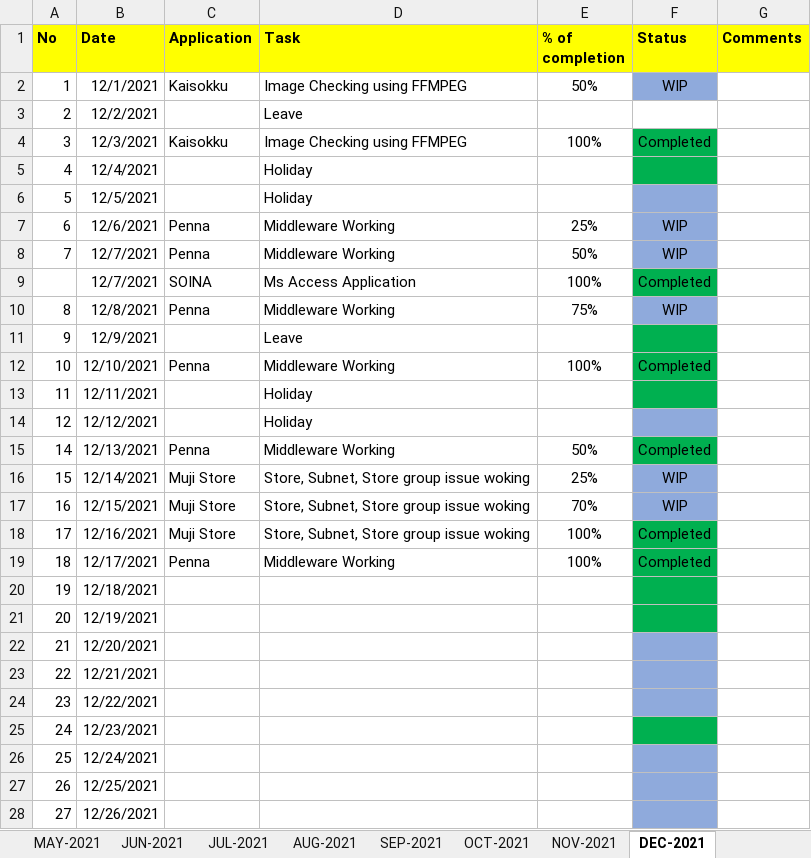
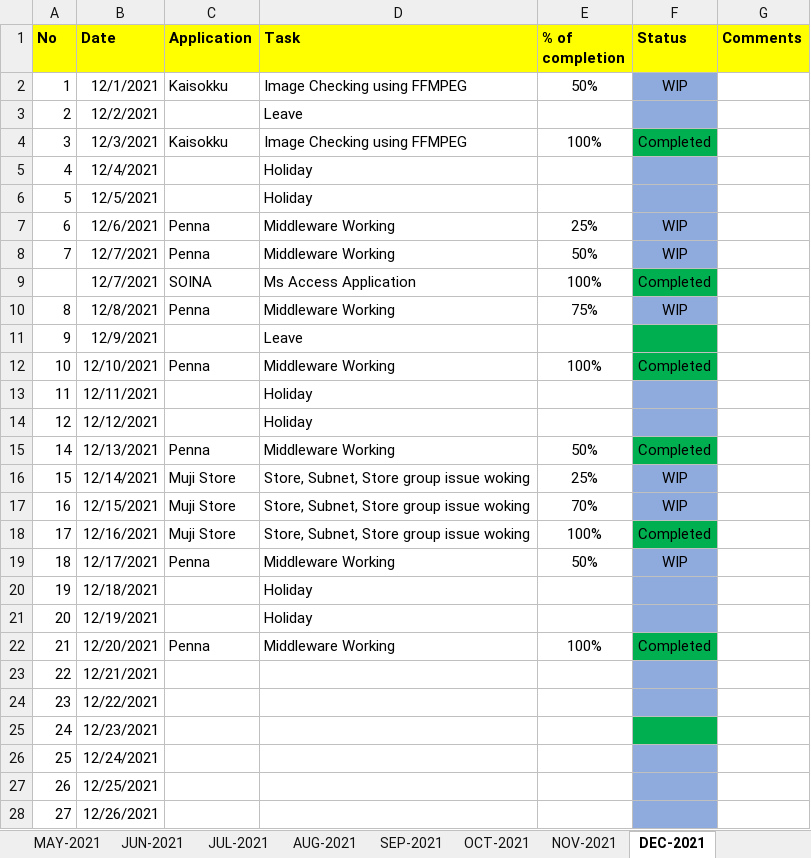
Before and after one commit to RIGELSOFTSINGAPORE/DailyTracker, an Excel workbook: REVER_DailyTracker_R.VIJAYA KUMAR.xlsx, sheet DEC-2021, drawn as a sheet; only a part is shown; values as stored, in another font and other column widths than the file's, no borders; the diff names each change by its address in the sheet, - before the commit and + after, or states it on an @@ line.

Commit message:
Status updates

```diff
--- a/REVER_DailyTracker_R.VIJAYA KUMAR.xlsx (sheet DEC-2021)
+++ b/REVER_DailyTracker_R.VIJAYA KUMAR.xlsx (sheet DEC-2021)
-F3 fill: none
+F3 fill: #8FAADC
-F5 fill: #00B050
+F5 fill: #8FAADC
-F13 fill: #00B050
+F13 fill: #8FAADC
-E19 (% of completion): 100%
+E19 (% of completion): 50%
-F19 (Status): Completed
+F19 (Status): WIP
-F19:F21 fill: #00B050
+F19:F21 fill: #8FAADC
-D20:D21 (Task): (empty)
+D20:D21 (Task): Holiday
-C22 (Application): (empty)
+C22 (Application): Penna
-D22 (Task): (empty)
+D22 (Task): Middleware Working
-E22 (% of completion): (empty)
+E22 (% of completion): 100%
-F22 (Status): (empty)
+F22 (Status): Completed
-F22 fill: #8FAADC
+F22 fill: #00B050
```
